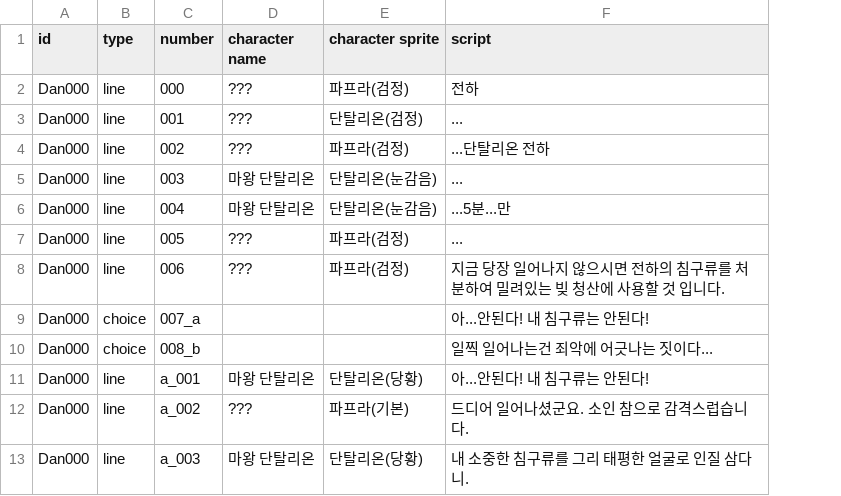
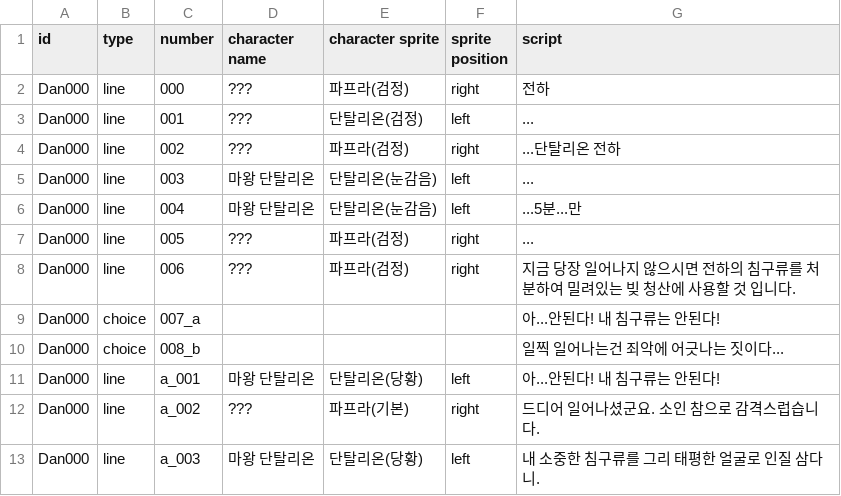
Before and after one commit to kio972/Project_DefenceMaking, a CSV file: Assets/Resources/Data/scriptData.csv, drawn as a sheet; only a part is shown; the diff names each change by its address in the sheet, - before the commit and + after, or states it on an @@ line.

```diff
--- a/Assets/Resources/Data/scriptData.csv
+++ b/Assets/Resources/Data/scriptData.csv
+column F (sprite position), rows 2-13: right | left | right | left | left | right | right |  |  | left | right | left
```
Also changed, not shown: 18 other files.
